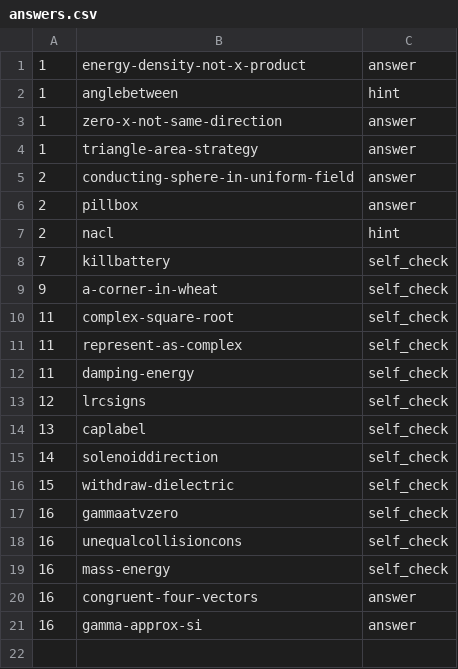
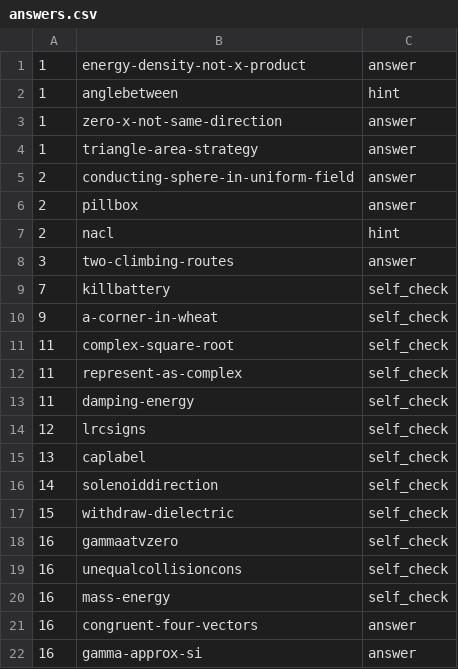
Before and after one commit to bcrowell/lm, a CSV file: fac/answers.csv, drawn as a sheet.

```diff
--- a/fac/answers.csv
+++ b/fac/answers.csv
@@ -7,2 +7,3 @@
 2,nacl,hint
+3,two-climbing-routes,answer
 7,killbattery,self_check
```
Also changed, not shown: data/per_book/fac_problems.csv, data/problems.csv, 11 other files.
